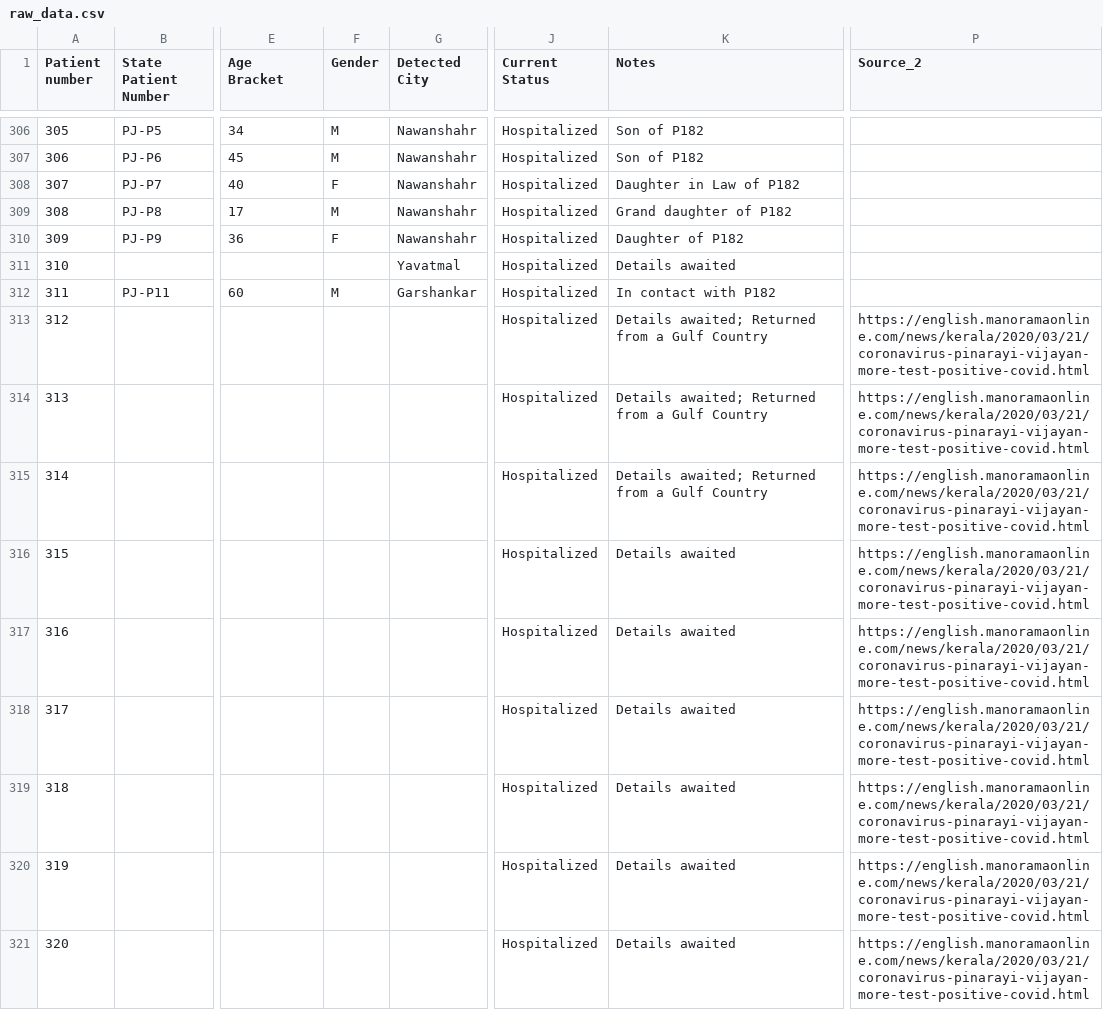
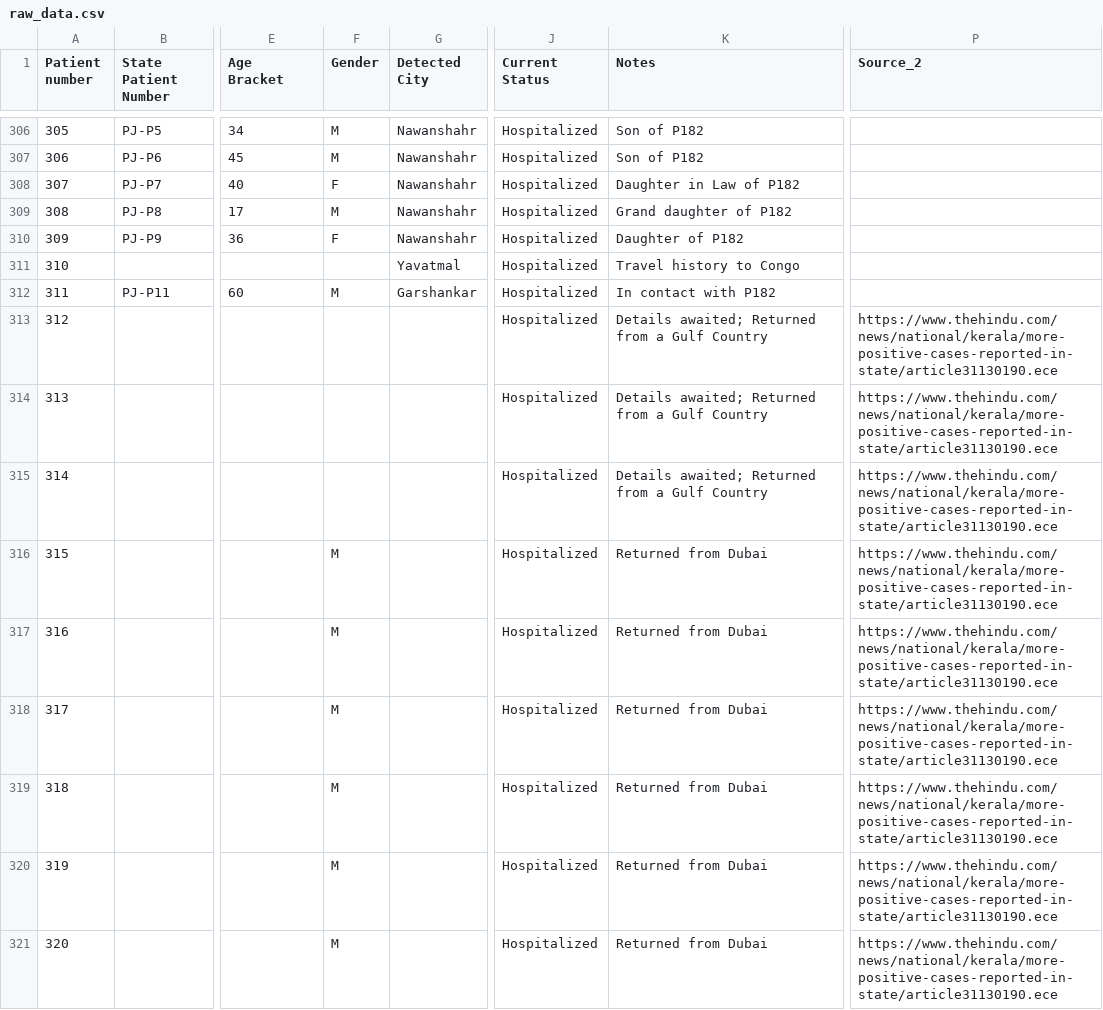
Before and after one commit to covid19india/CovidCrowd, a CSV file: data/raw_data.csv, drawn as a sheet; only a part is shown, gaps mark what is left out; the diff covers the shown part only; the diff names each change by its address in the sheet, - before the commit and + after, or states it on an @@ line.

Commit message:
raw data dump update

```diff
--- a/data/raw_data.csv
+++ b/data/raw_data.csv
-K311 (Notes): Details awaited
+K311 (Notes): Travel history to Congo
-P313:P321 (Source_2): https://english.manoramaonline.com/news/kerala/2020/03/21/coronavirus-pinarayi-vijayan-more-test-positive-covid.html
+P313:P321 (Source_2): https://www.thehindu.com/news/national/kerala/more-positive-cases-reported-in-state/article31130190.ece
-F316:F321 (Gender): (empty)
+F316:F321 (Gender): M
-K316:K321 (Notes): Details awaited
+K316:K321 (Notes): Returned from Dubai
```
Also changed, not shown: 82 edited cells elsewhere in this file.
